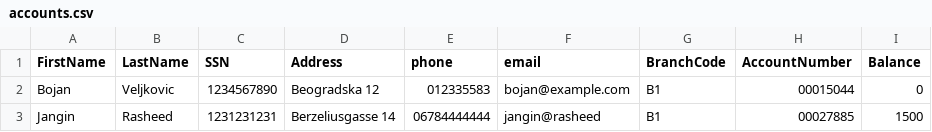
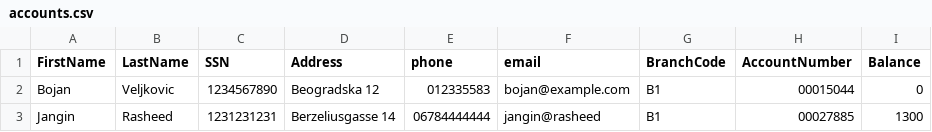
Before and after one commit to FHTW-HWSE2/bank-teissl_A_BankProject, a CSV file: assets/accounts.csv, drawn as a sheet.

```diff
--- a/assets/accounts.csv
+++ b/assets/accounts.csv
@@ -2,2 +2,2 @@ FirstName,LastName,SSN,Address,phone,email,BranchCode,AccountNumber,Balance
 Bojan,Veljkovic,1234567890,Beogradska 12,012335583,bojan@example.com,B1,00015044,0
-Jangin,Rasheed,1231231231,Berzeliusgasse 14,06784444444,jangin@rasheed,B1,00027885,1500
+Jangin,Rasheed,1231231231,Berzeliusgasse 14,06784444444,jangin@rasheed,B1,00027885,1300
```
Also changed, not shown: 8 other files.
